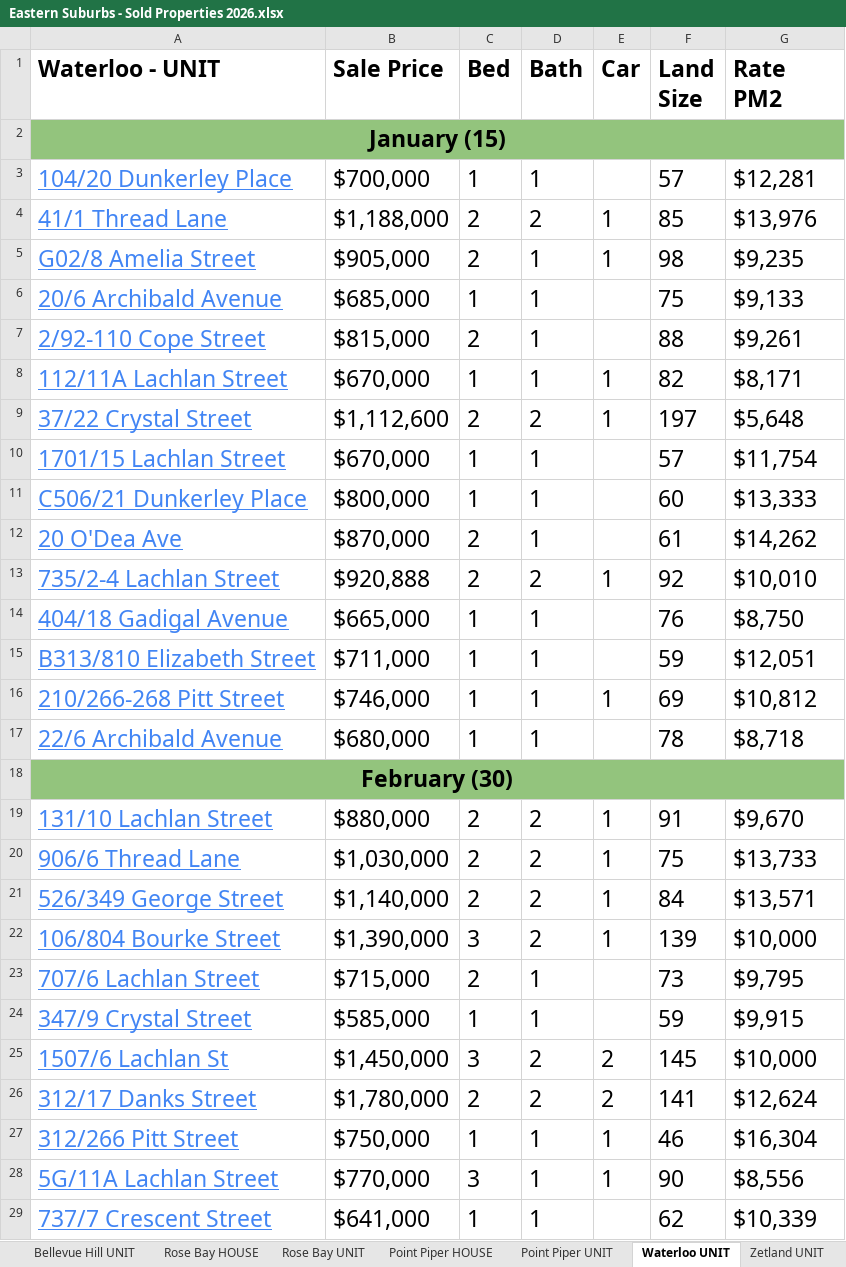
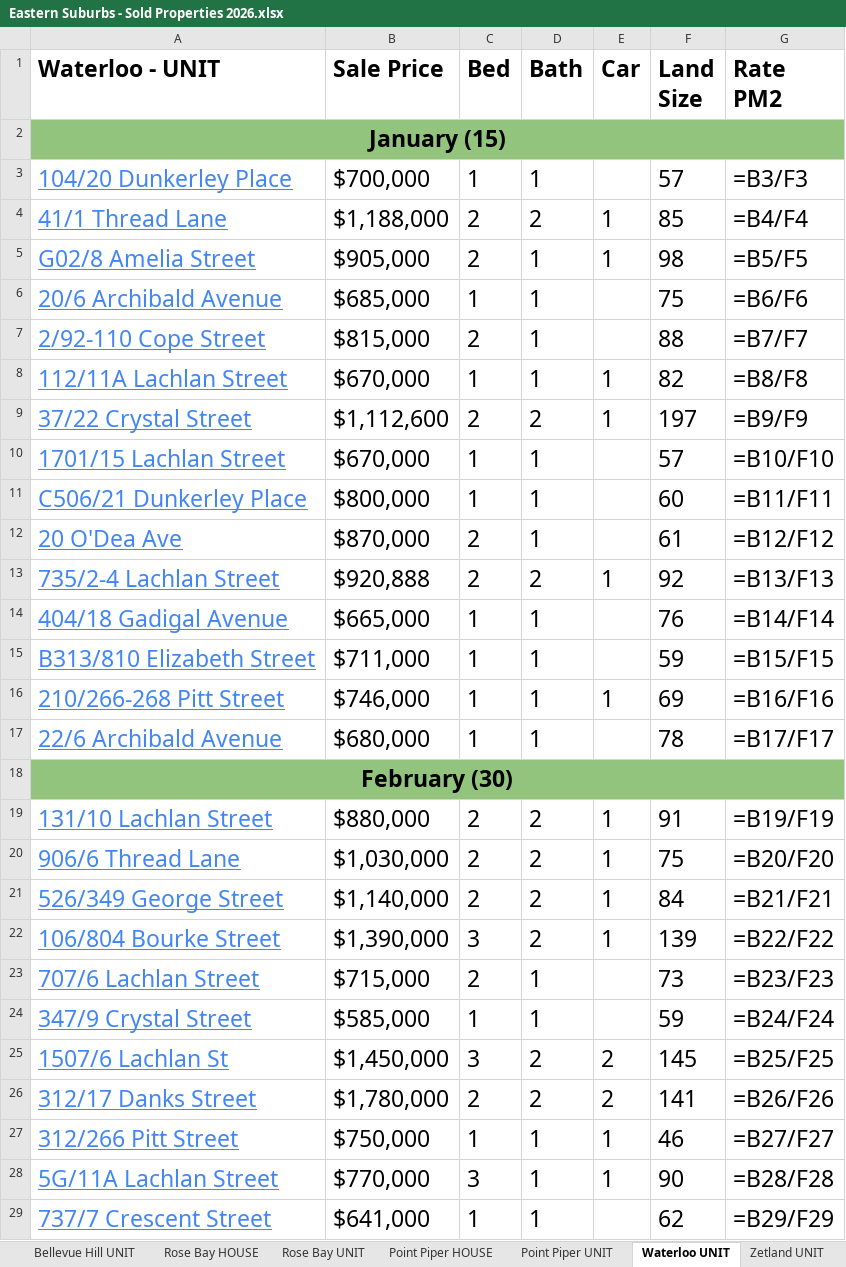
Before and after one commit to JJaykayy/Eastern-Suburbs---Sold-Properties-2026, an Excel workbook: Eastern Suburbs - Sold Properties 2026.xlsx, sheet Waterloo UNIT, drawn as a sheet; only a part is shown; values as stored, in another font and other column widths than the file's, no borders; formulas without a stored value are shown as written; the diff covers the shown part only; the diff names each change by its address in the sheet, - before the commit and + after, or states it on an @@ line.

```diff
--- a/Eastern Suburbs - Sold Properties 2026.xlsx (sheet Waterloo UNIT)
+++ b/Eastern Suburbs - Sold Properties 2026.xlsx (sheet Waterloo UNIT)
-G3 (Rate PM2): $12,281
+G3 (Rate PM2): =B3/F3
-G4 (Rate PM2): $13,976
+G4 (Rate PM2): =B4/F4
-G5 (Rate PM2): $9,235
+G5 (Rate PM2): =B5/F5
-G6 (Rate PM2): $9,133
+G6 (Rate PM2): =B6/F6
-G7 (Rate PM2): $9,261
+G7 (Rate PM2): =B7/F7
-G8 (Rate PM2): $8,171
+G8 (Rate PM2): =B8/F8
-G9 (Rate PM2): $5,648
+G9 (Rate PM2): =B9/F9
-G10 (Rate PM2): $11,754
+G10 (Rate PM2): =B10/F10
-G11 (Rate PM2): $13,333
+G11 (Rate PM2): =B11/F11
-G12 (Rate PM2): $14,262
+G12 (Rate PM2): =B12/F12
-G13 (Rate PM2): $10,010
+G13 (Rate PM2): =B13/F13
-G14 (Rate PM2): $8,750
+G14 (Rate PM2): =B14/F14
-G15 (Rate PM2): $12,051
+G15 (Rate PM2): =B15/F15
-G16 (Rate PM2): $10,812
+G16 (Rate PM2): =B16/F16
-G17 (Rate PM2): $8,718
+G17 (Rate PM2): =B17/F17
-G19 (Rate PM2): $9,670
+G19 (Rate PM2): =B19/F19
-G20 (Rate PM2): $13,733
+G20 (Rate PM2): =B20/F20
-G21 (Rate PM2): $13,571
+G21 (Rate PM2): =B21/F21
-G22 (Rate PM2): $10,000
+G22 (Rate PM2): =B22/F22
-G23 (Rate PM2): $9,795
+G23 (Rate PM2): =B23/F23
-G24 (Rate PM2): $9,915
+G24 (Rate PM2): =B24/F24
-G25 (Rate PM2): $10,000
+G25 (Rate PM2): =B25/F25
-G26 (Rate PM2): $12,624
+G26 (Rate PM2): =B26/F26
-G27 (Rate PM2): $16,304
+G27 (Rate PM2): =B27/F27
-G28 (Rate PM2): $8,556
+G28 (Rate PM2): =B28/F28
-G29 (Rate PM2): $10,339
+G29 (Rate PM2): =B29/F29
```
Also changed, not shown: 15 added rows, 151 edited cells and cell formats elsewhere in this sheet, sheet Randwick UNIT, sheet Zetland UNIT, sheet Maroubra UNIT, sheet Potts Point UNIT, sheet Maroubra - HOUSE, sheet Paddington HOUSE, 17 more sheets, other sheet tabs, formulas that keep their value, 1 other file.
